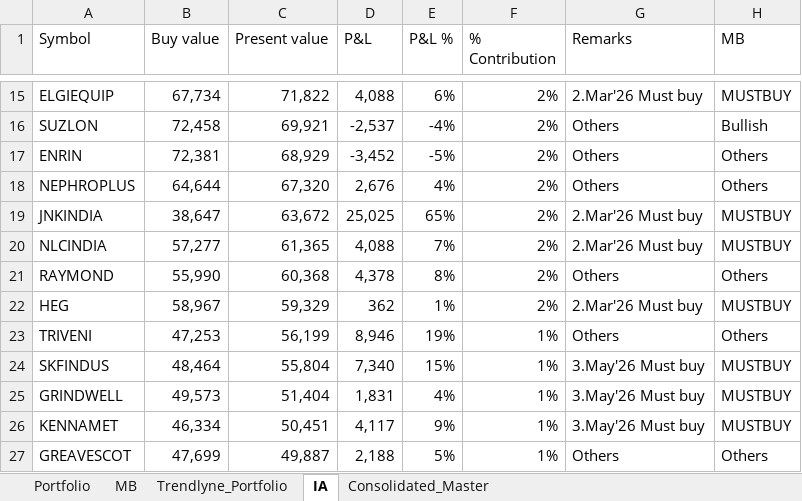
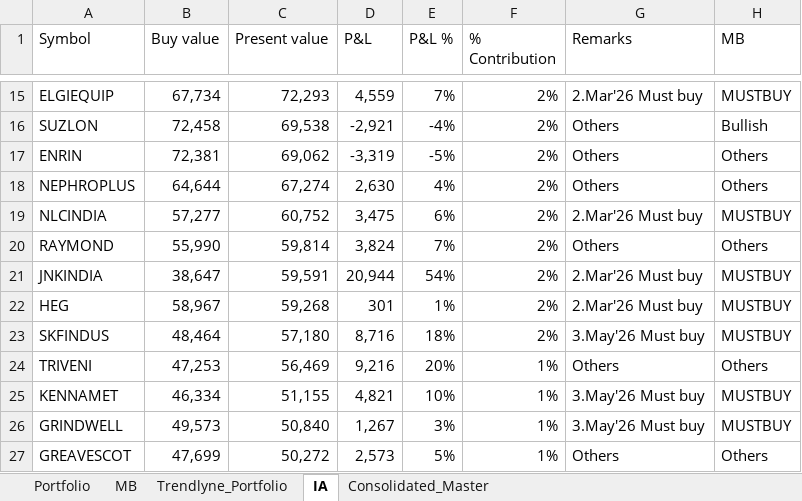
Before and after one commit to kvector0001/STT-Dashboard, an Excel workbook: data/portfolio.xlsx, sheet IA, drawn as a sheet; only a part is shown, gaps mark what is left out; values as stored, in another font and other column widths than the file's, no borders; charts and pictures not drawn; removed rows and columns are numbered as before the commit, all else as after; the diff covers the shown part only; the diff names each change by its address in the sheet, - before the commit and + after, or states it on an @@ line.

```diff
--- a/data/portfolio.xlsx (sheet IA)
+++ b/data/portfolio.xlsx (sheet IA)
-C15 (Present value): 71,822
+C15 (Present value): 72,293
-D15 (P&L): 4,088
+D15 (P&L): 4,559
-E15 (P&L %): 6%
+E15 (P&L %): 7%
-C16 (Present value): 69,921
+C16 (Present value): 69,538
-D16 (P&L): -2,537
+D16 (P&L): -2,921
-C17 (Present value): 68,929
+C17 (Present value): 69,062
-D17 (P&L): -3,452
+D17 (P&L): -3,319
-C18 (Present value): 67,320
+C18 (Present value): 67,274
-D18 (P&L): 2,676
+D18 (P&L): 2,630
-row 19: JNKINDIA | 38,647 | 63,672 | 25,025 | 65% | 2% | 2.Mar'26 Must buy | MUSTBUY
-C19 (Present value): 61,365
+C19 (Present value): 60,752
-D19 (P&L): 4,088
+D19 (P&L): 3,475
-E19 (P&L %): 7%
+E19 (P&L %): 6%
-C20 (Present value): 60,368
+C20 (Present value): 59,814
-D20 (P&L): 4,378
+D20 (P&L): 3,824
-E20 (P&L %): 8%
+E20 (P&L %): 7%
+row 21: JNKINDIA | 38,647 | 59,591 | 20,944 | 54% | 2% | 2.Mar'26 Must buy | MUSTBUY
-C22 (Present value): 59,329
+C22 (Present value): 59,268
-D22 (P&L): 362
+D22 (P&L): 301
-row 23: TRIVENI | 47,253 | 56,199 | 8,946 | 19% | 1% | Others | Others
-C23 (Present value): 55,804
+C23 (Present value): 57,180
-D23 (P&L): 7,340
+D23 (P&L): 8,716
-E23 (P&L %): 15%
+E23 (P&L %): 18%
-F23 (% Contribution): 1%
+F23 (% Contribution): 2%
-row 25: GRINDWELL | 49,573 | 51,404 | 1,831 | 4% | 1% | 3.May'26 Must buy | MUSTBUY
+row 24: TRIVENI | 47,253 | 56,469 | 9,216 | 20% | 1% | Others | Others
-C25 (Present value): 50,451
+C25 (Present value): 51,155
-D25 (P&L): 4,117
+D25 (P&L): 4,821
-E25 (P&L %): 9%
+E25 (P&L %): 10%
+row 26: GRINDWELL | 49,573 | 50,840 | 1,267 | 3% | 1% | 3.May'26 Must buy | MUSTBUY
-C27 (Present value): 49,887
+C27 (Present value): 50,272
-D27 (P&L): 2,188
+D27 (P&L): 2,573
```
Also changed, not shown: 16 added rows, 16 removed rows and 217 edited cells elsewhere in this sheet, sheet Consolidated_Master, sheet Portfolio, sheet Trendlyne_Portfolio, 2 other files.
